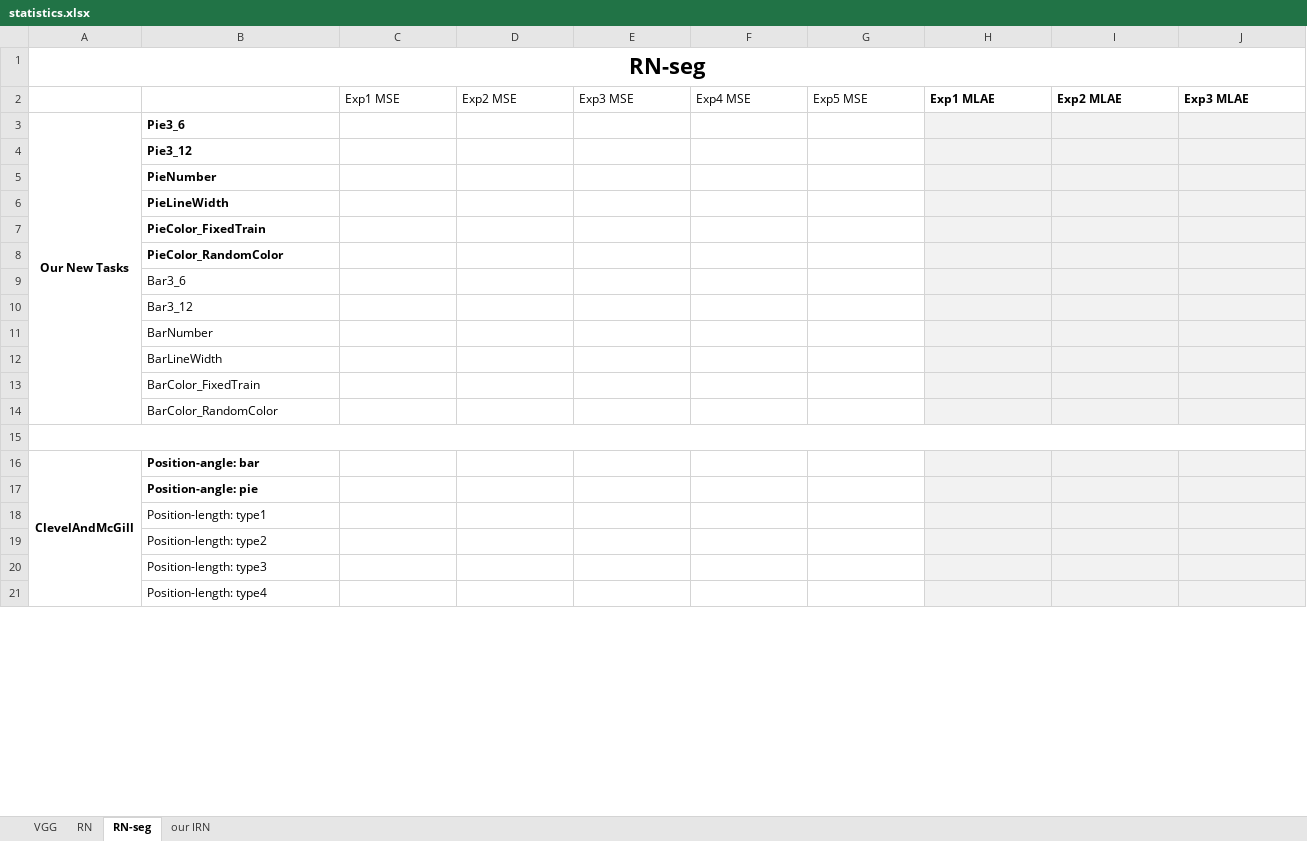
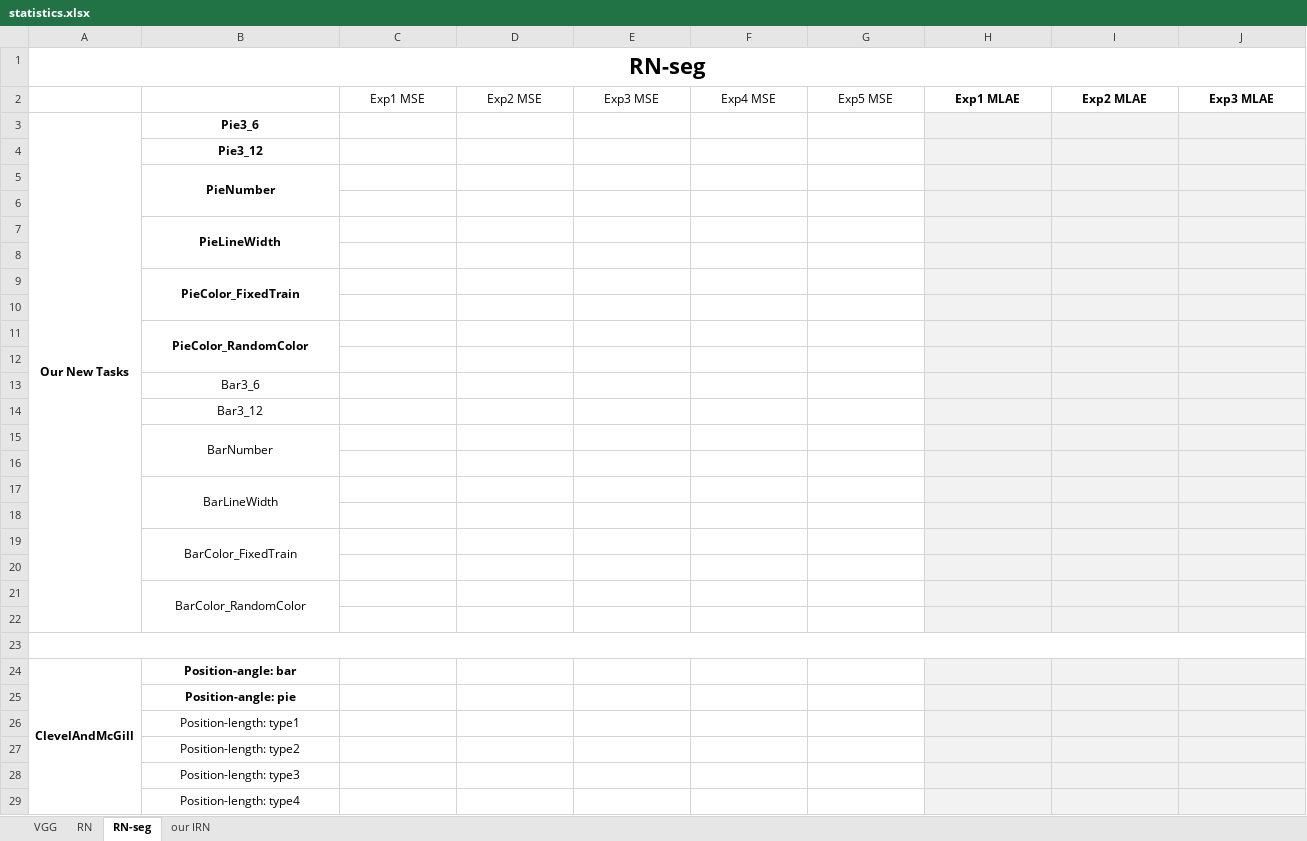
Before and after one commit to RyuZhihao123/Instance-based-RN, an Excel workbook: statistics.xlsx, sheet RN-seg, drawn as a sheet; only a part is shown; values as stored, in another font and other column widths than the file's, no borders; addresses are those after the commit; rows hold the shown columns only; the diff covers the shown part only; the diff names each change by its address in the sheet, - before the commit and + after, or states it on an @@ line.

```diff
--- a/statistics.xlsx (sheet RN-seg)
+++ b/statistics.xlsx (sheet RN-seg)
-C2:J2 alignment: left
+C2:J2 alignment: center
-B3:B4 alignment: left
+B3:B4 alignment: center
+row 5:  | PieNumber
-B6: PieNumber
+B6: (empty)
-B7 alignment: left
+B7 alignment: center
+B7:B8 merged
+row 8: (empty)
-B9 alignment: left
+B9 alignment: center
+B9:B10 merged
+row 10: (empty)
-B11 alignment: left
+B11 alignment: center
+B11:B12 merged
+row 12: (empty)
-B13:B14 alignment: left
+B13:B14 alignment: center
+row 15:  | BarNumber
-B16: BarNumber
+B16: (empty)
-B17 alignment: left
+B17 alignment: center
+B17:B18 merged
+row 18: (empty)
-B19 alignment: left
+B19 alignment: center
+B19:B20 merged
+row 20: (empty)
-B21 alignment: left
+B21 alignment: center
+B21:B22 merged
+row 22: (empty)
-B24:B29 alignment: left
+B24:B29 alignment: center
```
Also changed, not shown: cell formats elsewhere in this sheet, sheet our IRN, sheet RN, sheet VGG, 46 other files.
